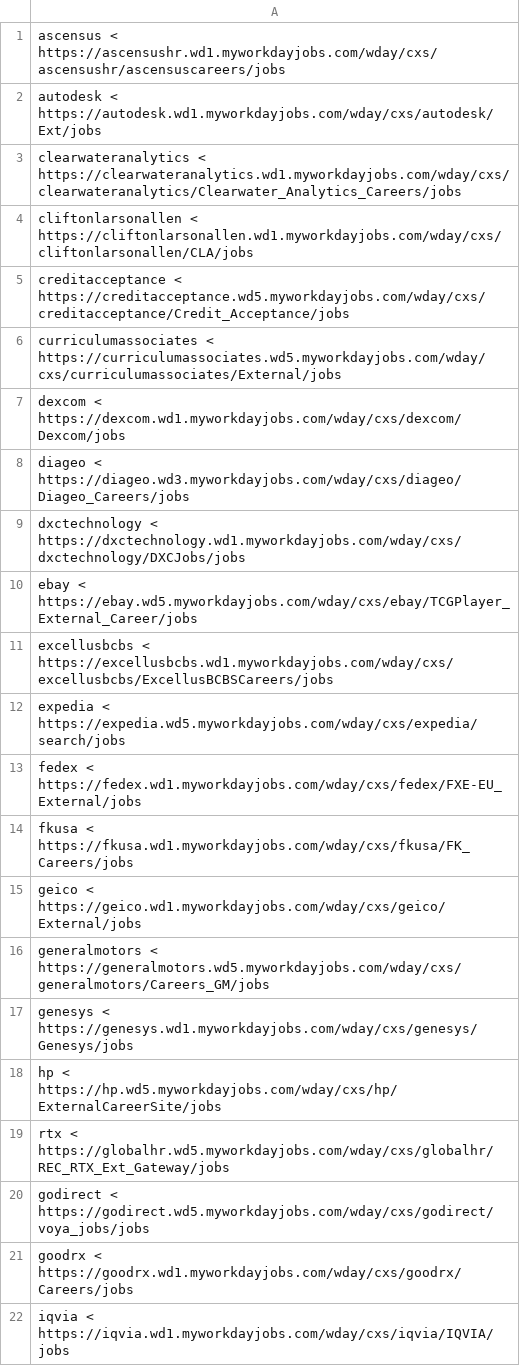
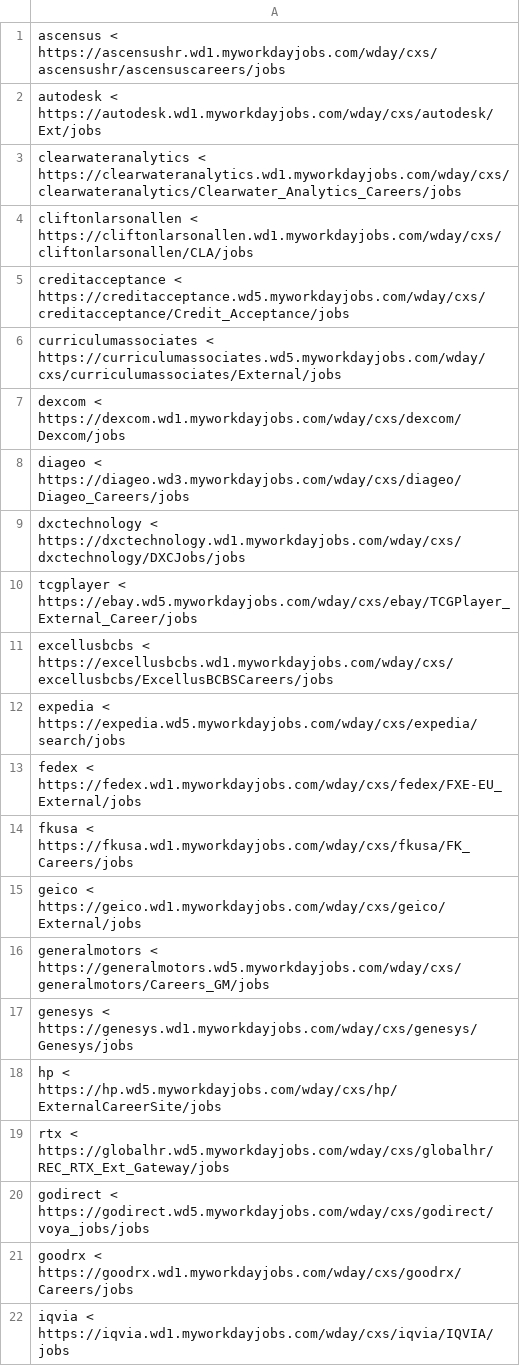
Before and after one commit to ritvikneu/job-boards, a CSV file: app/companies/workday/wday-test.csv, drawn as a sheet.

```diff
--- a/app/companies/workday/wday-test.csv
+++ b/app/companies/workday/wday-test.csv
@@ -9,3 +9,3 @@ diageo < https://diageo.wd3.myworkdayjobs.com/wday/cxs/diageo/Diageo_Careers/job
 dxctechnology < https://dxctechnology.wd1.myworkdayjobs.com/wday/cxs/dxctechnology/DXCJobs/jobs
-ebay < https://ebay.wd5.myworkdayjobs.com/wday/cxs/ebay/TCGPlayer_External_Career/jobs
+tcgplayer < https://ebay.wd5.myworkdayjobs.com/wday/cxs/ebay/TCGPlayer_External_Career/jobs
 excellusbcbs < https://excellusbcbs.wd1.myworkdayjobs.com/wday/cxs/excellusbcbs/ExcellusBCBSCareers/jobs
```
Also changed, not shown: app/companies/greenhouse/gh-embed.csv, app/companies/greenhouse/gh-io.csv, 21 other files.
